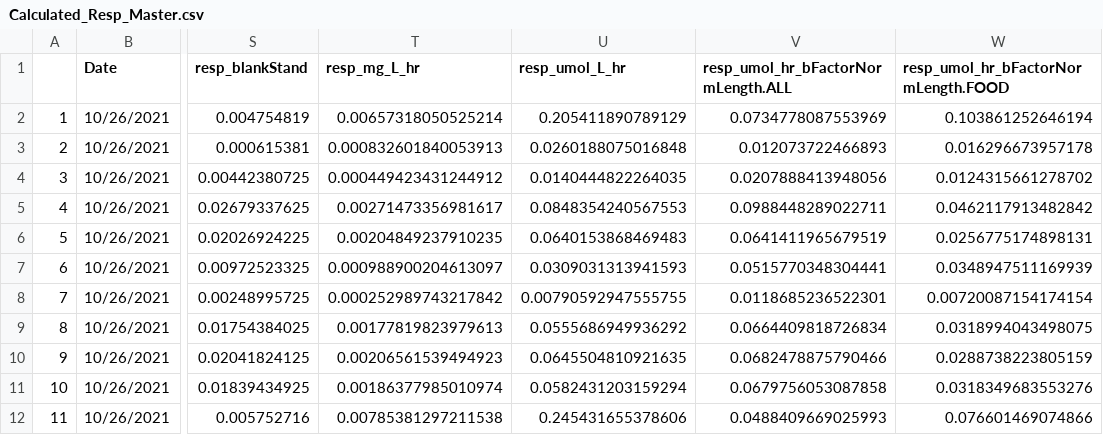
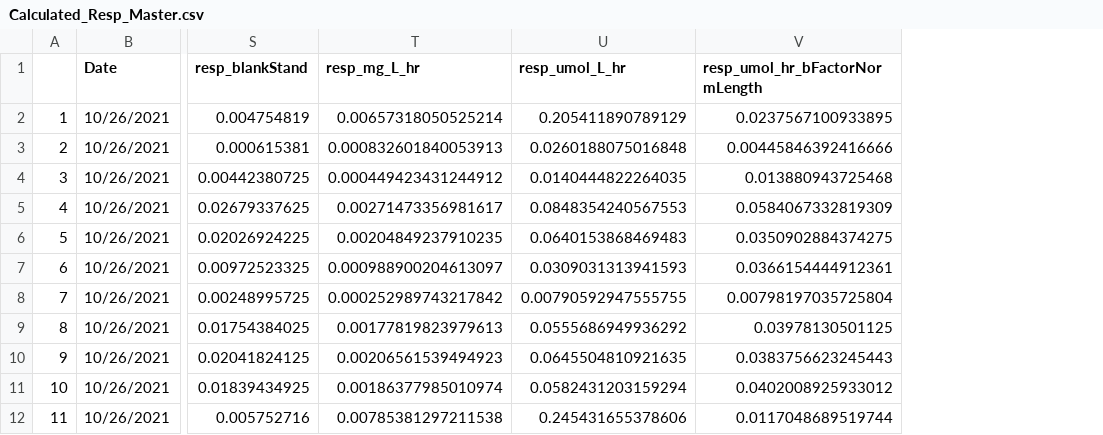
Before and after one commit to NEFSC-SVC-GitHub/EAD-ASEB-Airradians_OA_foodsupply, a CSV file: RAnalysis/Output/Respiration/Calculated_Resp_Master.csv, drawn as a sheet; only a part is shown, gaps mark what is left out; removed rows and columns are numbered as before the commit, all else as after; the diff names each change by its address in the sheet, - before the commit and + after, or states it on an @@ line.

Commit message:
resp update

```diff
--- a/RAnalysis/Output/Respiration/Calculated_Resp_Master.csv
+++ b/RAnalysis/Output/Respiration/Calculated_Resp_Master.csv
-column V, rows 1-12: resp_umol_hr_bFactorNormLength.ALL | 0.0734778087553969 | 0.012073722466893 | 0.0207888413948056 | 0.0988448289022711 | 0.0641411965679519 | 0.0515770348304441 | 0.0118685236522301 | 0.0664409818726834 | 0.0682478875790466 | 0.0679756053087858 | 0.0488409669025993
-column W, rows 1-12: resp_umol_hr_bFactorNormLength.FOOD | 0.103861252646194 | 0.016296673957178 | 0.0124315661278702 | 0.0462117913482842 | 0.0256775174898131 | 0.0348947511169939 | 0.00720087154174154 | 0.0318994043498075 | 0.0288738223805159 | 0.0318349683553276 | 0.076601469074866
+column V (resp_umol_hr_bFactorNormLength), rows 2-12: 0.0237567100933895 | 0.00445846392416666 | 0.013880943725468 | 0.0584067332819309 | 0.0350902884374275 | 0.0366154444912361 | 0.00798197035725804 | 0.03978130501125 | 0.0383756623245443 | 0.0402008925933012 | 0.0117048689519744
```
Also changed, not shown: 22 other files.
